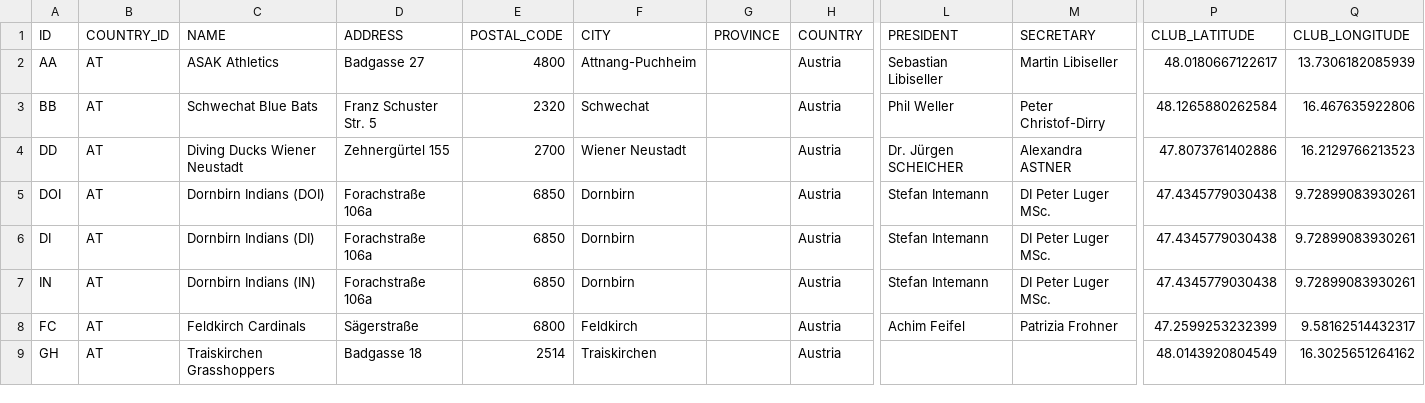
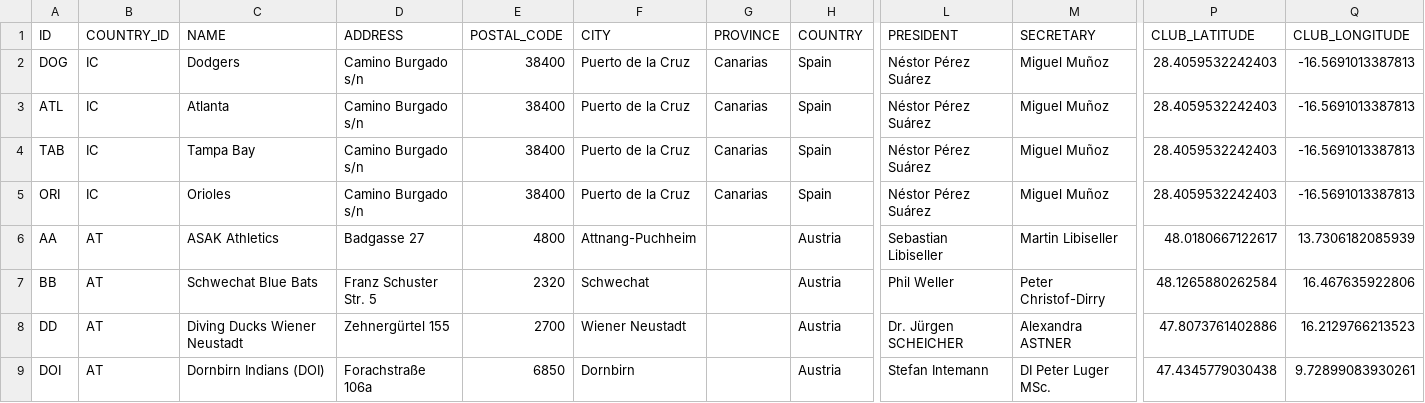
Before and after one commit to tonper19/ballgame, a CSV file: data/csv/dim_club.csv, drawn as a sheet; only a part is shown, gaps mark what is left out; the shorter side is filled out with more unchanged rows; rows hold the shown columns only; the diff names each change by its address in the sheet, - before the commit and + after, or states it on an @@ line.

```diff
--- a/data/csv/dim_club.csv
+++ b/data/csv/dim_club.csv
+row 2: DOG | IC | Dodgers | Camino Burgado s/n | 38400 | Puerto de la Cruz | Canarias | Spain | Néstor Pérez Suárez | Miguel Muñoz | 28.4059532242403 | -16.5691013387813
+row 3: ATL | IC | Atlanta | Camino Burgado s/n | 38400 | Puerto de la Cruz | Canarias | Spain | Néstor Pérez Suárez | Miguel Muñoz | 28.4059532242403 | -16.5691013387813
+row 4: TAB | IC | Tampa Bay | Camino Burgado s/n | 38400 | Puerto de la Cruz | Canarias | Spain | Néstor Pérez Suárez | Miguel Muñoz | 28.4059532242403 | -16.5691013387813
+row 5: ORI | IC | Orioles | Camino Burgado s/n | 38400 | Puerto de la Cruz | Canarias | Spain | Néstor Pérez Suárez | Miguel Muñoz | 28.4059532242403 | -16.5691013387813
```
Also changed, not shown: data/csv/dim_category.csv, data/csv/dim_country.csv, 3 other files.
